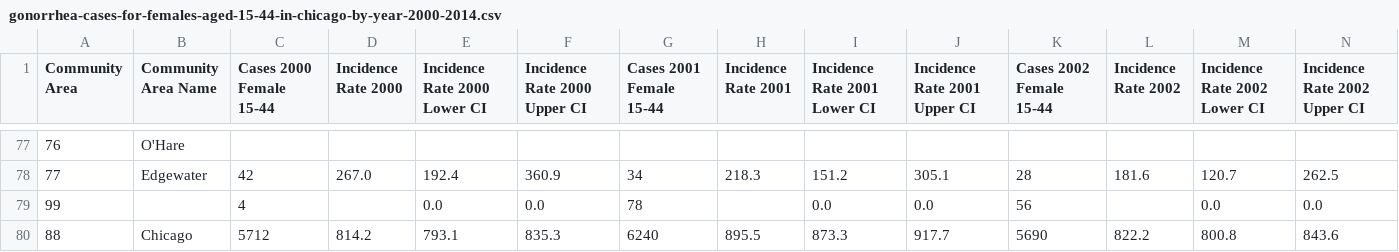
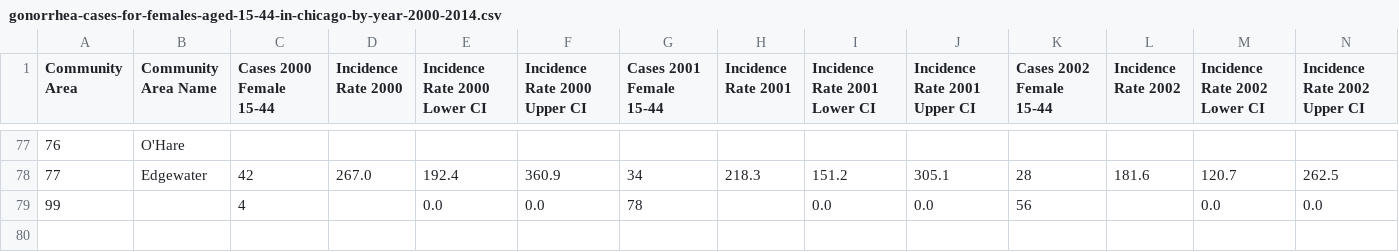
Before and after one commit to klebiedzinska/big_data_project, a CSV file: health/gonorrhea-cases-for-females-aged-15-44-in-chicago-by-year-2000-2014.csv, drawn as a sheet; only a part is shown, gaps mark what is left out; rows hold the shown columns only; the diff names each change by its address in the sheet, - before the commit and + after, or states it on an @@ line.

```diff
--- a/health/gonorrhea-cases-for-females-aged-15-44-in-chicago-by-year-2000-2014.csv
+++ b/health/gonorrhea-cases-for-females-aged-15-44-in-chicago-by-year-2000-2014.csv
-row 80: 88 | Chicago | 5712 | 814.2 | 793.1 | 835.3 | 6240 | 895.5 | 873.3 | 917.7 | 5690 | 822.2 | 800.8 | 843.6
```
Also changed, not shown: health/chlamydia-cases-among-females-aged-15-44-in-chicago-by-year-2000-2014..csv.
